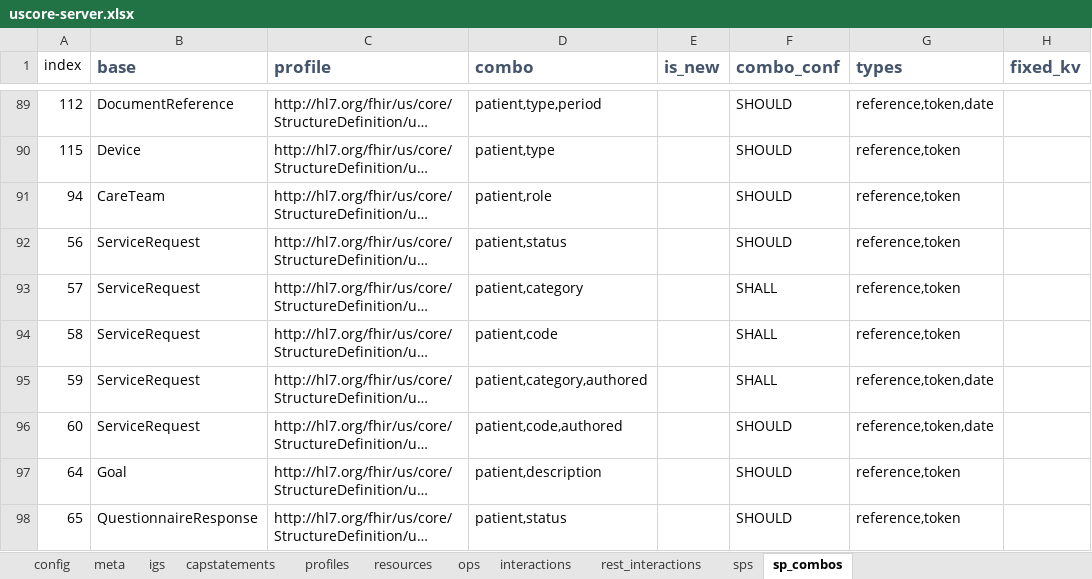
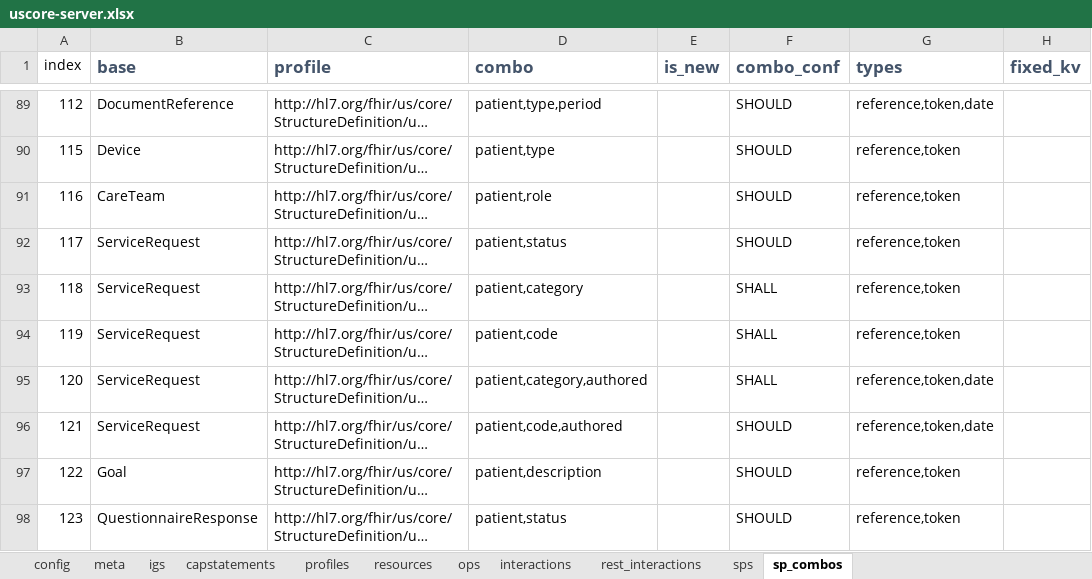
Before and after one commit to HL7/US-Core, an Excel workbook: input/resources_spreadsheets/uscore-server.xlsx, sheet sp_combos, drawn as a sheet; only a part is shown, gaps mark what is left out; long unchanged cells end in …; values as stored, in another font and other column widths than the file's, no borders; the diff covers the shown part only; the diff names each change by its address in the sheet, - before the commit and + after, or states it on an @@ line.

```diff
--- a/input/resources_spreadsheets/uscore-server.xlsx (sheet sp_combos)
+++ b/input/resources_spreadsheets/uscore-server.xlsx (sheet sp_combos)
-A91 (index): 94
+A91 (index): 116
-A92 (index): 56
+A92 (index): 117
-A93 (index): 57
+A93 (index): 118
-A94 (index): 58
+A94 (index): 119
-A95 (index): 59
+A95 (index): 120
-A96 (index): 60
+A96 (index): 121
-A97 (index): 64
+A97 (index): 122
-A98 (index): 65
+A98 (index): 123
```
Also changed, not shown: 3 added rows and 4 edited cells elsewhere in this sheet, sheet sps, sheet interactions, sheet resources, sheet profiles, hidden cells, 8 other files.
